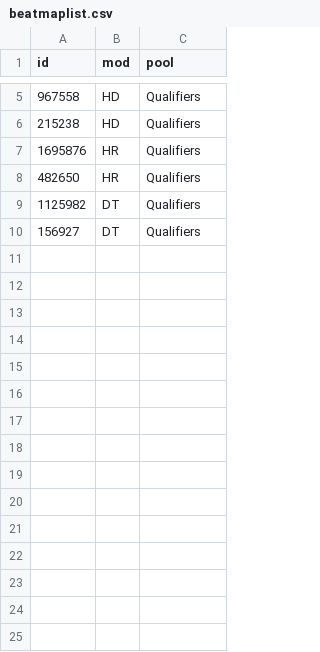
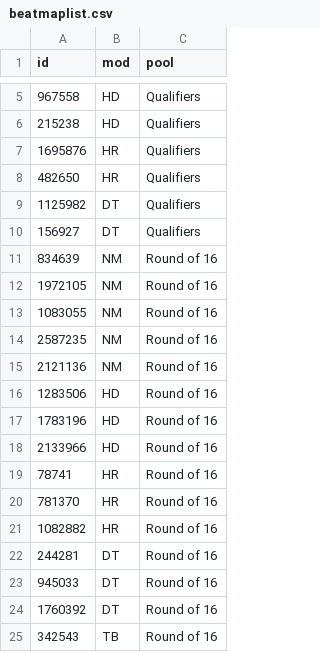
Before and after one commit to roansong/osu-tourney-site-template, a CSV file: stats/beatmaplist.csv, drawn as a sheet; only a part is shown, gaps mark what is left out; the diff names each change by its address in the sheet, - before the commit and + after, or states it on an @@ line.

```diff
--- a/stats/beatmaplist.csv
+++ b/stats/beatmaplist.csv
+row 11: 834639 | NM | Round of 16
+row 12: 1972105 | NM | Round of 16
+row 13: 1083055 | NM | Round of 16
+row 14: 2587235 | NM | Round of 16
+row 15: 2121136 | NM | Round of 16
+row 16: 1283506 | HD | Round of 16
+row 17: 1783196 | HD | Round of 16
+row 18: 2133966 | HD | Round of 16
+row 19: 78741 | HR | Round of 16
+row 20: 781370 | HR | Round of 16
+row 21: 1082882 | HR | Round of 16
+row 22: 244281 | DT | Round of 16
+row 23: 945033 | DT | Round of 16
+row 24: 1760392 | DT | Round of 16
+row 25: 342543 | TB | Round of 16
```
Also changed, not shown: 8 other files.
